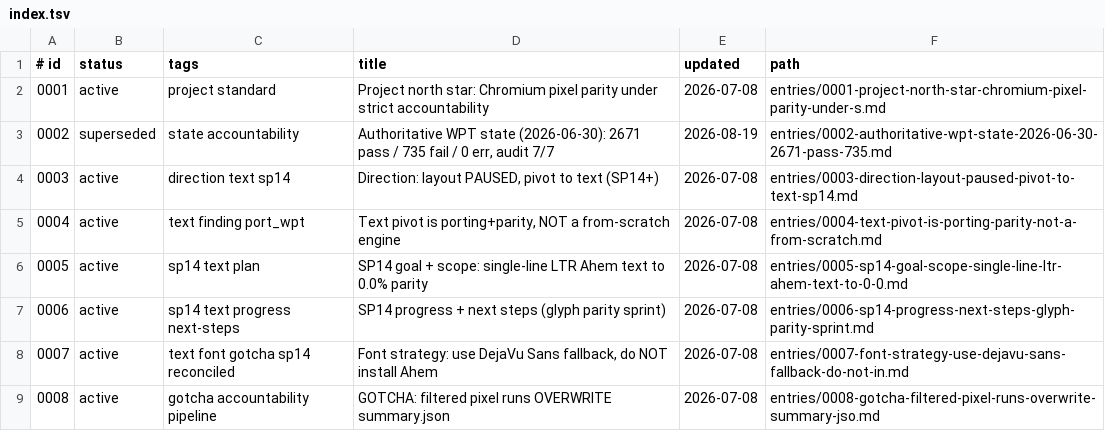
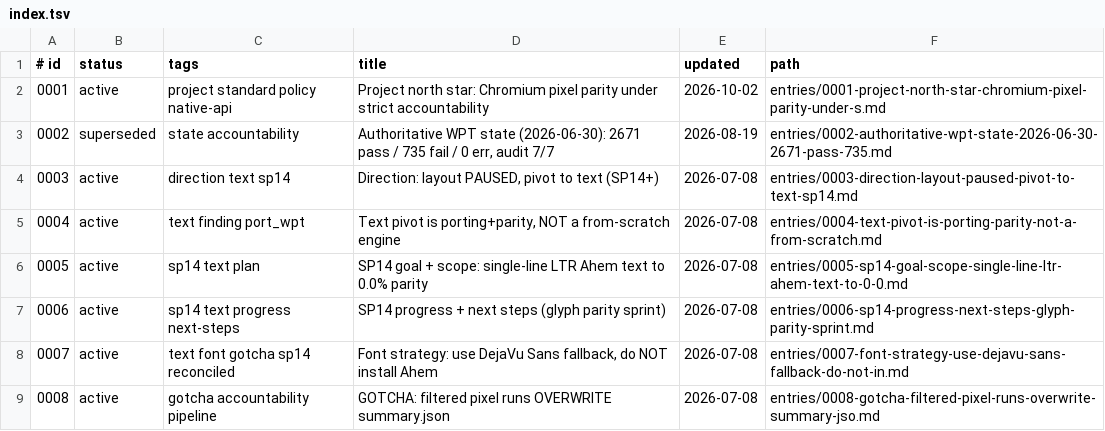
Before and after one commit to zhuowcui/open-ui, a TSV file: docs/memory/index.tsv, drawn as a sheet; only a part is shown.

Commit message:
Clarify native Rust interaction policy in project memory

```diff
--- a/docs/memory/index.tsv
+++ b/docs/memory/index.tsv
@@ -1,3 +1,3 @@
 # id	status	tags	title	updated	path
-0001	active	project standard	Project north star: Chromium pixel parity under strict accountability	2026-07-08	entries/0001-project-north-star-chromium-pixel-parity-under-s.md
+0001	active	project standard policy native-api	Project north star: Chromium pixel parity under strict accountability	2026-10-02	entries/0001-project-north-star-chromium-pixel-parity-under-s.md
 0002	superseded	state accountability	Authoritative WPT state (2026-06-30): 2671 pass / 735 fail / 0 err, audit 7/7	2026-08-19	entries/0002-authoritative-wpt-state-2026-06-30-2671-pass-735.md
```
Also changed, not shown: 1 other file.
